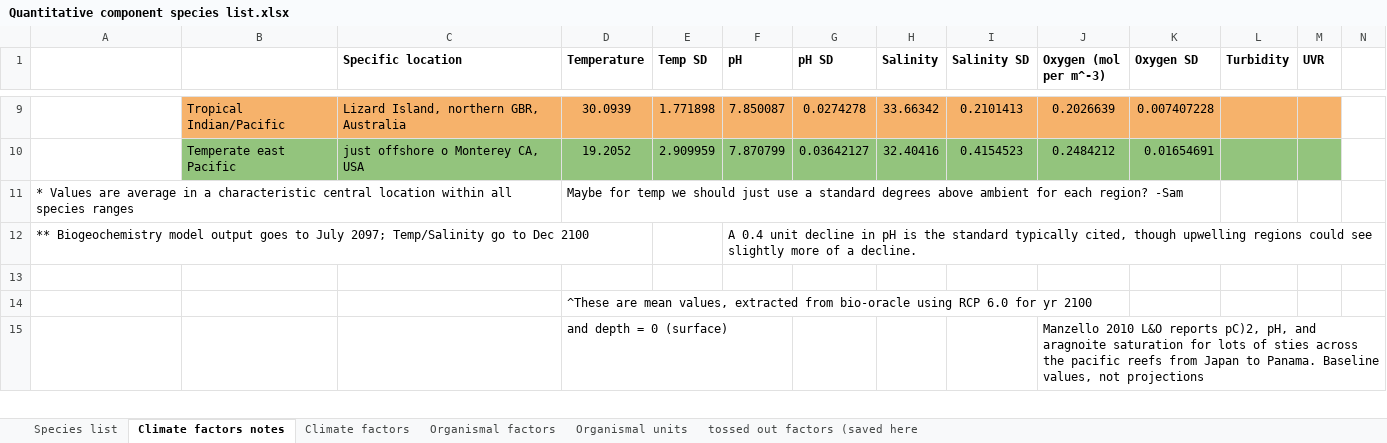
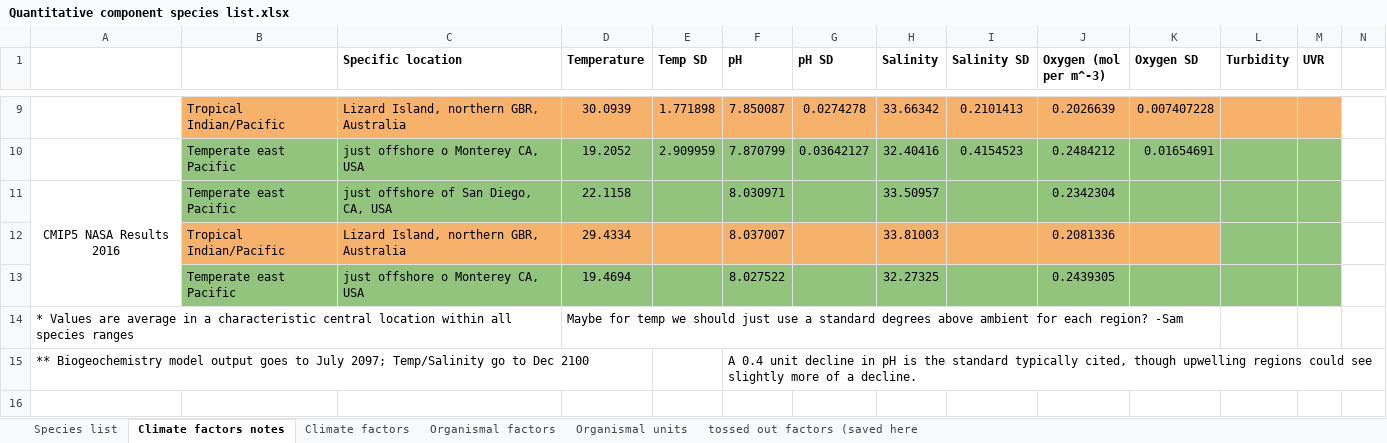
Before and after one commit to sbashevkin/Dispersal, an Excel workbook: Quantitative component species list.xlsx, sheet Climate factors notes, drawn as a sheet; only a part is shown, gaps mark what is left out; the shorter side is filled out with more unchanged rows; values as stored, in another font and other column widths than the file's, no borders; charts and pictures not drawn; the diff names each change by its address in the sheet, - before the commit and + after, or states it on an @@ line.

```diff
--- a/Quantitative component species list.xlsx (sheet Climate factors notes)
+++ b/Quantitative component species list.xlsx (sheet Climate factors notes)
+row 11: CMIP5 NASA Results 2016 | Temperate east Pacific | just offshore of San Diego, CA, USA | 22.1158 |  | 8.030971 |  | 33.50957 |  | 0.2342304
+row 12:  | Tropical Indian/Pacific | Lizard Island, northern GBR, Australia | 29.4334 |  | 8.037007 |  | 33.81003 |  | 0.2081336
+row 13:  | Temperate east Pacific | just offshore o Monterey CA, USA | 19.4694 |  | 8.027522 |  | 32.27325 |  | 0.2439305
```
Also changed, not shown: sheet Organismal factors, 2 other files.
